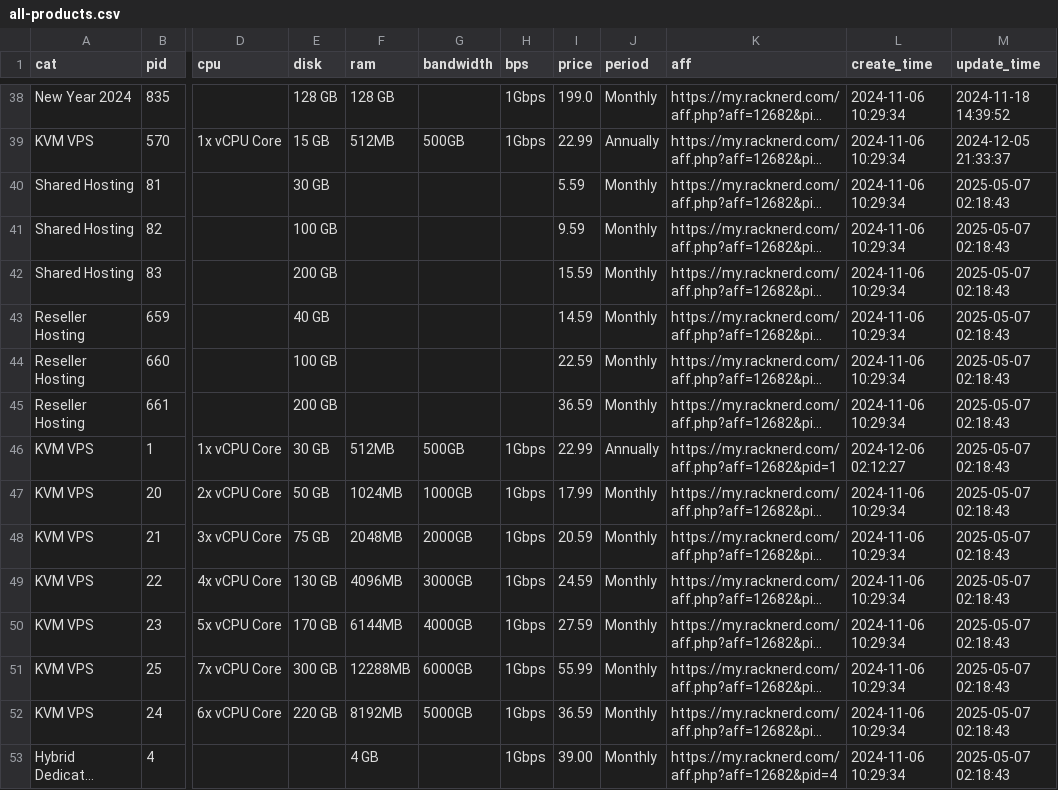
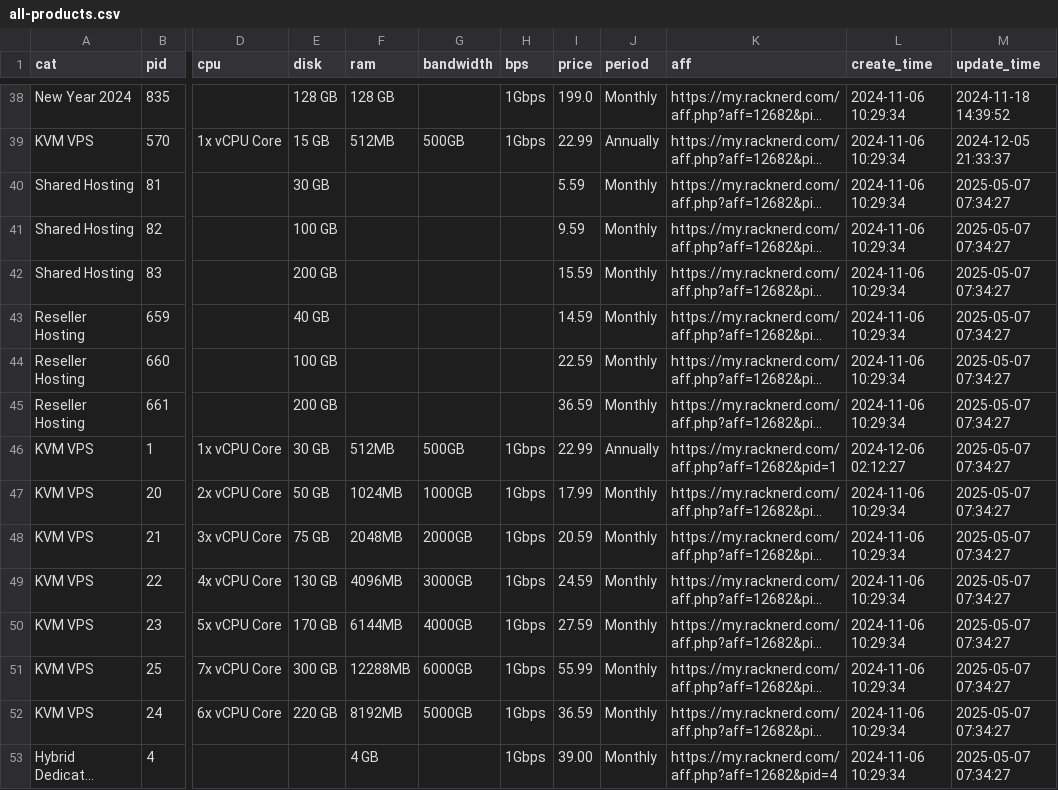
Before and after one commit to simwiki/easy-workflow, a CSV file: data/all-products.csv, drawn as a sheet; only a part is shown, gaps mark what is left out; long unchanged cells end in …; the diff covers the shown part only; the diff names each change by its address in the sheet, - before the commit and + after, or states it on an @@ line.

Commit message:
[Bot] Auto Update Product Infos

```diff
--- a/data/all-products.csv
+++ b/data/all-products.csv
-M40:M53 (update_time): 2025-05-07 02:18:43
+M40:M53 (update_time): 2025-05-07 07:34:27
```
Also changed, not shown: 81 edited cells elsewhere in this file, 2 other files.
